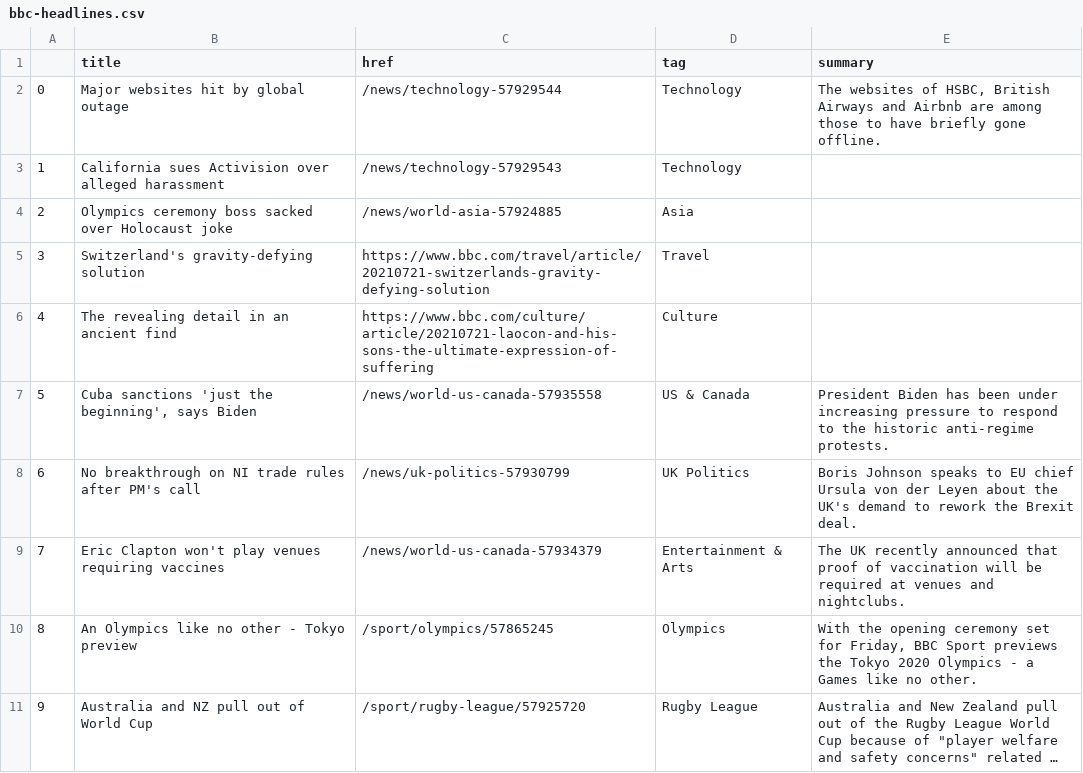
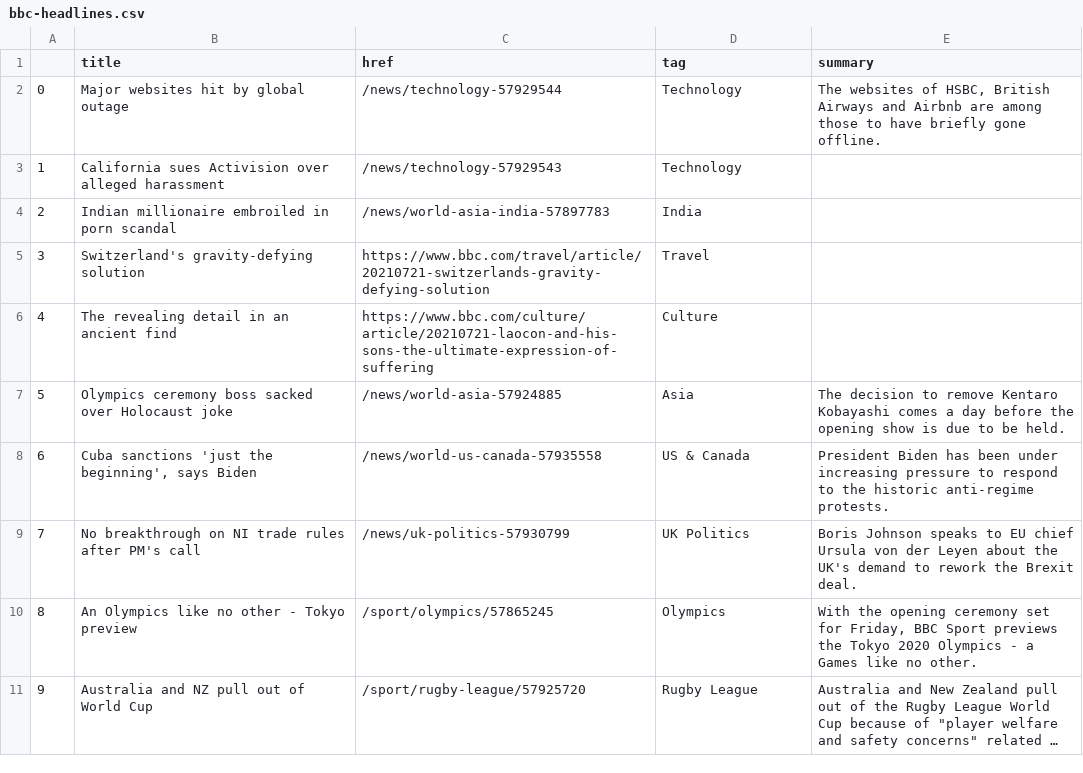
Before and after one commit to EMendy/Scraper_Info, a CSV file: bbc-headlines.csv, drawn as a sheet; only a part is shown; long unchanged cells end in …; removed rows and columns are numbered as before the commit, all else as after; the diff names each change by its address in the sheet, - before the commit and + after, or states it on an @@ line.

```diff
--- a/bbc-headlines.csv
+++ b/bbc-headlines.csv
-row 4: 2 | Olympics ceremony boss sacked over Holocaust joke | /news/world-asia-57924885 | Asia
+row 4: 2 | Indian millionaire embroiled in porn scandal | /news/world-asia-india-57897783 | India
+row 7: 5 | Olympics ceremony boss sacked over Holocaust joke | /news/world-asia-57924885 | Asia | The decision to remove Kentaro Kobayashi comes a day before the opening show is due to be held.
@@ column A renumbered between rows 8 and 9 @@
-row 9: 7 | Eric Clapton won't play venues requiring vaccines | /news/world-us-canada-57934379 | Entertainment & Arts | The UK recently announced that proof of vaccination will be required at venues and nightclubs.
```
